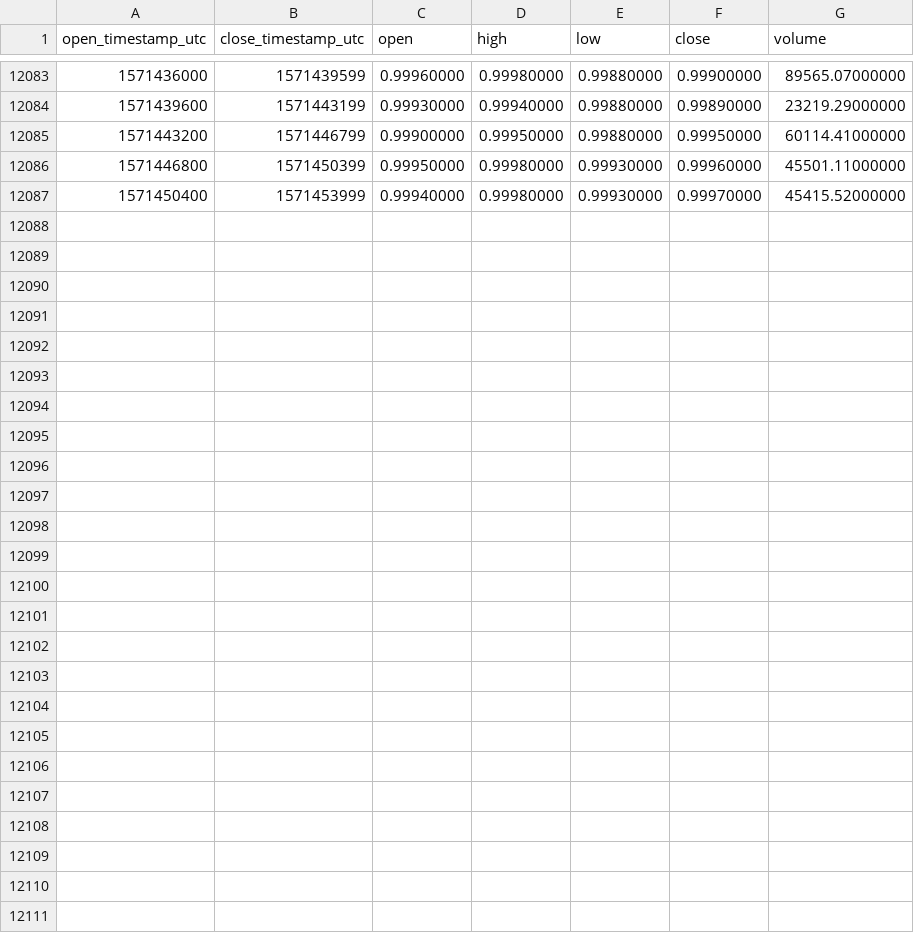
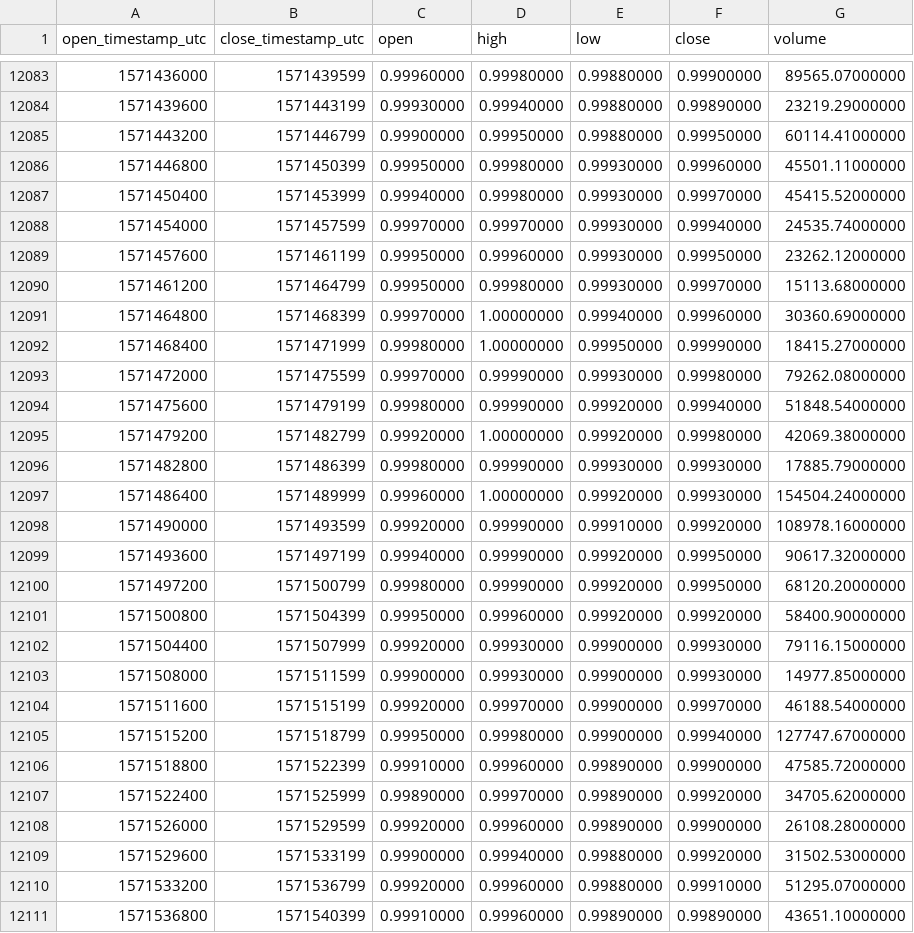
Before and after one commit to cryptobigbro/binance-TUSDUSDT, a CSV file: binance-TUSDUSDT-1h.csv, drawn as a sheet; only a part is shown, gaps mark what is left out.

Commit message:
Update OHLCV data.

```diff
--- a/binance-TUSDUSDT-1h.csv
+++ b/binance-TUSDUSDT-1h.csv
@@ -12087 +12087,25 @@ open_timestamp_utc,close_timestamp_utc,open,high,low,close,volume
 1571450400,1571453999,0.99940000,0.99980000,0.99930000,0.99970000,45415.52000000
+1571454000,1571457599,0.99970000,0.99970000,0.99930000,0.99940000,24535.74000000
+1571457600,1571461199,0.99950000,0.99960000,0.99930000,0.99950000,23262.12000000
+1571461200,1571464799,0.99950000,0.99980000,0.99930000,0.99970000,15113.68000000
+1571464800,1571468399,0.99970000,1.00000000,0.99940000,0.99960000,30360.69000000
+1571468400,1571471999,0.99980000,1.00000000,0.99950000,0.99990000,18415.27000000
+1571472000,1571475599,0.99970000,0.99990000,0.99930000,0.99980000,79262.08000000
+1571475600,1571479199,0.99980000,0.99990000,0.99920000,0.99940000,51848.54000000
+1571479200,1571482799,0.99920000,1.00000000,0.99920000,0.99980000,42069.38000000
+1571482800,1571486399,0.99980000,0.99990000,0.99930000,0.99930000,17885.79000000
+1571486400,1571489999,0.99960000,1.00000000,0.99920000,0.99930000,154504.24000000
+1571490000,1571493599,0.99920000,0.99990000,0.99910000,0.99920000,108978.16000000
+1571493600,1571497199,0.99940000,0.99990000,0.99920000,0.99950000,90617.32000000
+1571497200,1571500799,0.99980000,0.99990000,0.99920000,0.99950000,68120.20000000
+1571500800,1571504399,0.99950000,0.99960000,0.99920000,0.99920000,58400.90000000
+1571504400,1571507999,0.99920000,0.99930000,0.99900000,0.99930000,79116.15000000
+1571508000,1571511599,0.99900000,0.99930000,0.99900000,0.99930000,14977.85000000
+1571511600,1571515199,0.99920000,0.99970000,0.99900000,0.99970000,46188.54000000
+1571515200,1571518799,0.99950000,0.99980000,0.99900000,0.99940000,127747.67000000
+1571518800,1571522399,0.99910000,0.99960000,0.99890000,0.99900000,47585.72000000
+1571522400,1571525999,0.99890000,0.99970000,0.99890000,0.99920000,34705.62000000
+1571526000,1571529599,0.99920000,0.99960000,0.99890000,0.99900000,26108.28000000
+1571529600,1571533199,0.99900000,0.99940000,0.99880000,0.99920000,31502.53000000
+1571533200,1571536799,0.99920000,0.99960000,0.99880000,0.99910000,51295.07000000
+1571536800,1571540399,0.99910000,0.99960000,0.99890000,0.99890000,43651.10000000
```
Also changed, not shown: binance-TUSDUSDT-1d.csv.
